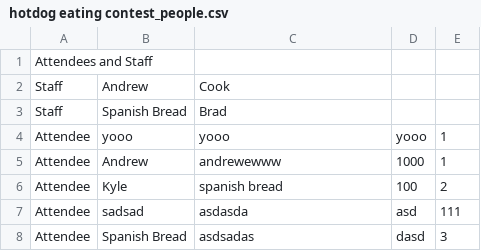
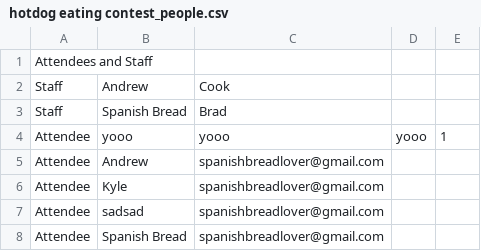
Before and after one commit to aranxshx/Event-Planner, a CSV file: events/hotdog eating contest_people.csv, drawn as a sheet.

```diff
--- a/events/hotdog eating contest_people.csv
+++ b/events/hotdog eating contest_people.csv
@@ -4,5 +4,5 @@ Staff,Spanish Bread,Brad
 Attendee,yooo,yooo,yooo,1
-Attendee,Andrew,andrewewww,1000,1
-Attendee,Kyle,spanish bread,100,2
-Attendee,sadsad,asdasda,asd,111
-Attendee,Spanish Bread,asdsadas,dasd,3
+Attendee,Andrew,spanishbreadlover@gmail.com
+Attendee,Kyle,spanishbreadlover@gmail.com
+Attendee,sadsad,spanishbreadlover@gmail.com
+Attendee,Spanish Bread,spanishbreadlover@gmail.com
```
Also changed, not shown: 2 other files.
